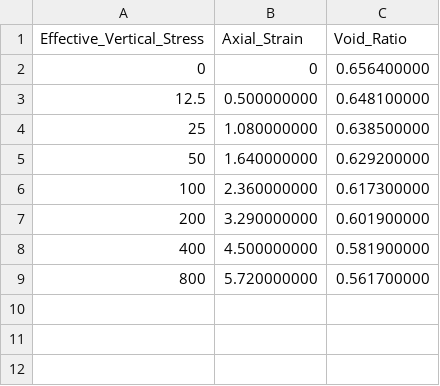
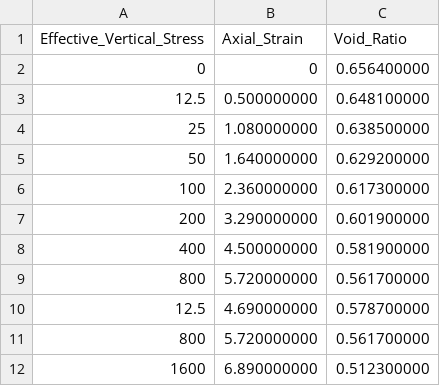
Before and after one commit to mbialek11/naprezenia, a CSV file: dane5.1.csv, drawn as a sheet.

Commit message:
Update dane5.1.csv

```diff
--- a/dane5.1.csv
+++ b/dane5.1.csv
@@ -9 +9,4 @@ Effective_Vertical_Stress,Axial_Strain,Void_Ratio
 800,5.720000000,0.561700000
+12.5,4.690000000,0.578700000
+800,5.720000000,0.561700000
+1600,6.890000000,0.512300000
```
